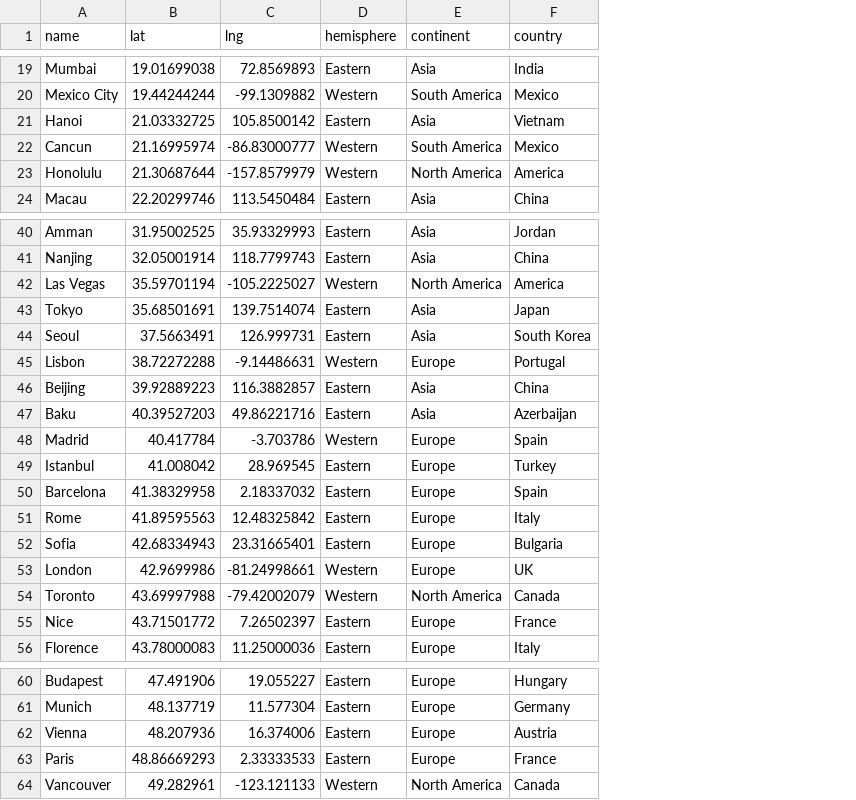
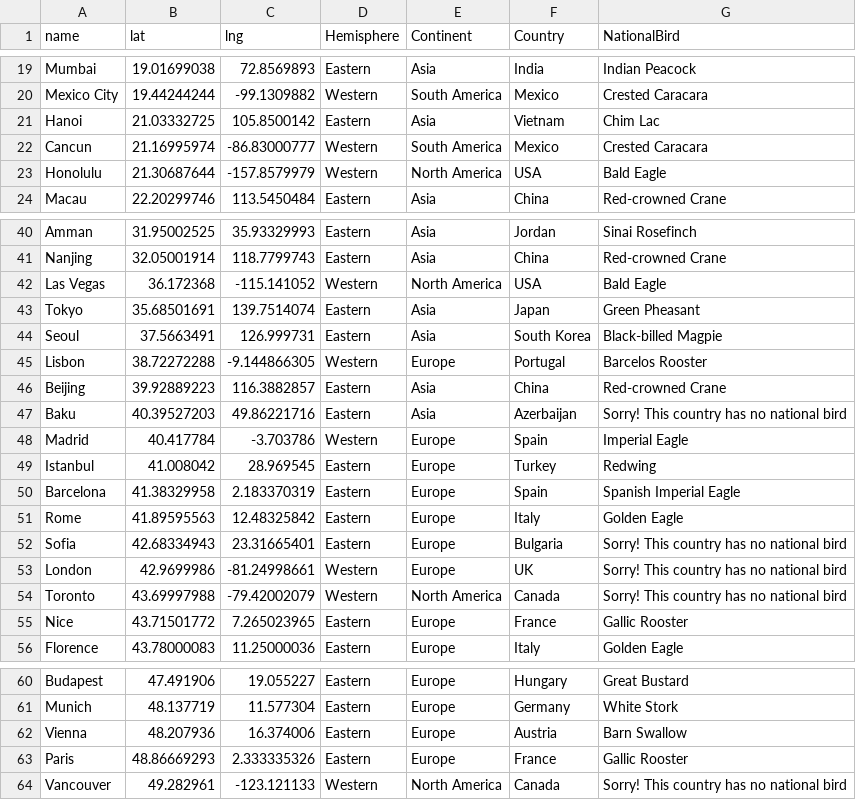
Before and after one commit to gduer/CityGuesser, a CSV file: places.csv, drawn as a sheet; only a part is shown, gaps mark what is left out; the diff covers the shown part only; the diff names each change by its address in the sheet, - before the commit and + after, or states it on an @@ line.

```diff
--- a/places.csv
+++ b/places.csv
+column G (NationalBird), rows 19-24: Indian Peacock | Crested Caracara | Chim Lac | Crested Caracara | Bald Eagle | Red-crowned Crane; rows 40-56: Sinai Rosefinch | Red-crowned Crane | Bald Eagle | Green Pheasant | Black-billed Magpie | Barcelos Rooster | Red-crowned Crane | Sorry! This country has no national bird | Imperial Eagle | Redwing | Spanish Imperial Eagle | Golden Eagle | Sorry! This country has no national bird | Sorry! This country has no national bird | Sorry! This country has no national bird | Gallic Rooster | Golden Eagle; rows 60-64: Great Bustard | White Stork | Barn Swallow | Gallic Rooster | Sorry! This country has no national bird
-D1: hemisphere
+D1: Hemisphere
-E1: continent
+E1: Continent
-F1: country
+F1: Country
-F23 (Country): America
+F23 (Country): USA
-B42 (lat): 35.59701194
+B42 (lat): 36.172368
-C42 (lng): -105.2225027
+C42 (lng): -115.141052
-F42 (Country): America
+F42 (Country): USA
-C45 (lng): -9.14486631
+C45 (lng): -9.144866305
-C50 (lng): 2.18337032
+C50 (lng): 2.183370319
-C55 (lng): 7.26502397
+C55 (lng): 7.265023965
-C63 (lng): 2.33333533
+C63 (lng): 2.333335326
```
Also changed, not shown: 10 edited cells elsewhere in this file, 5 other files.
